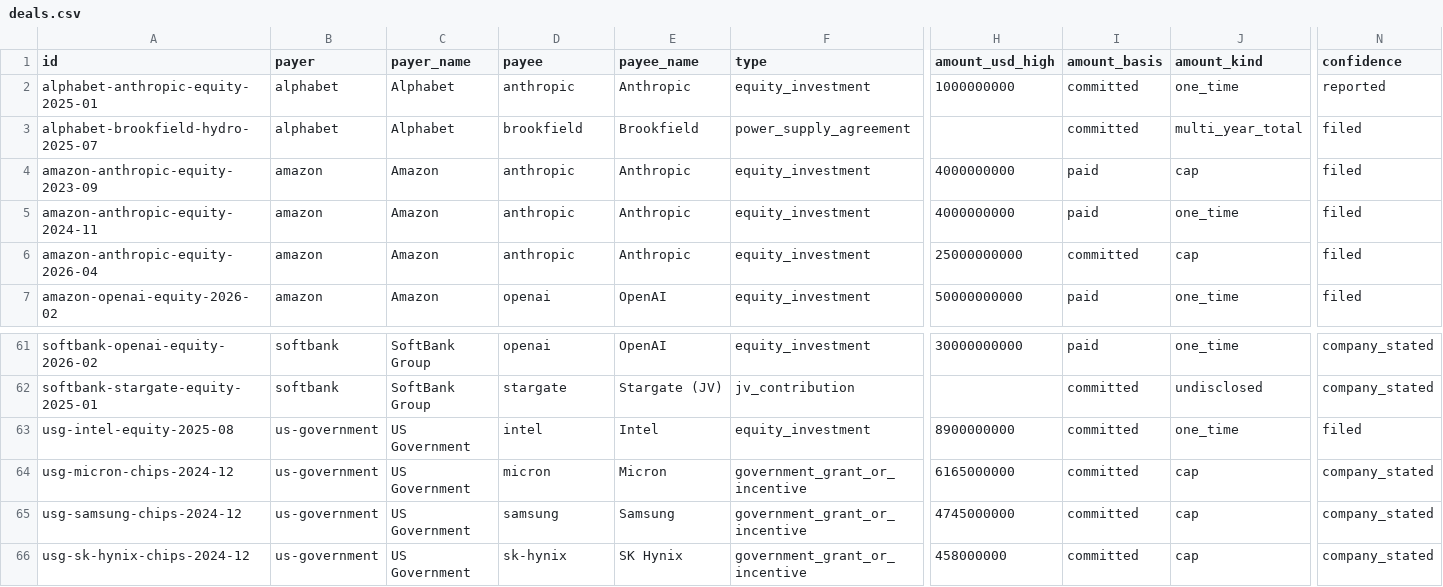
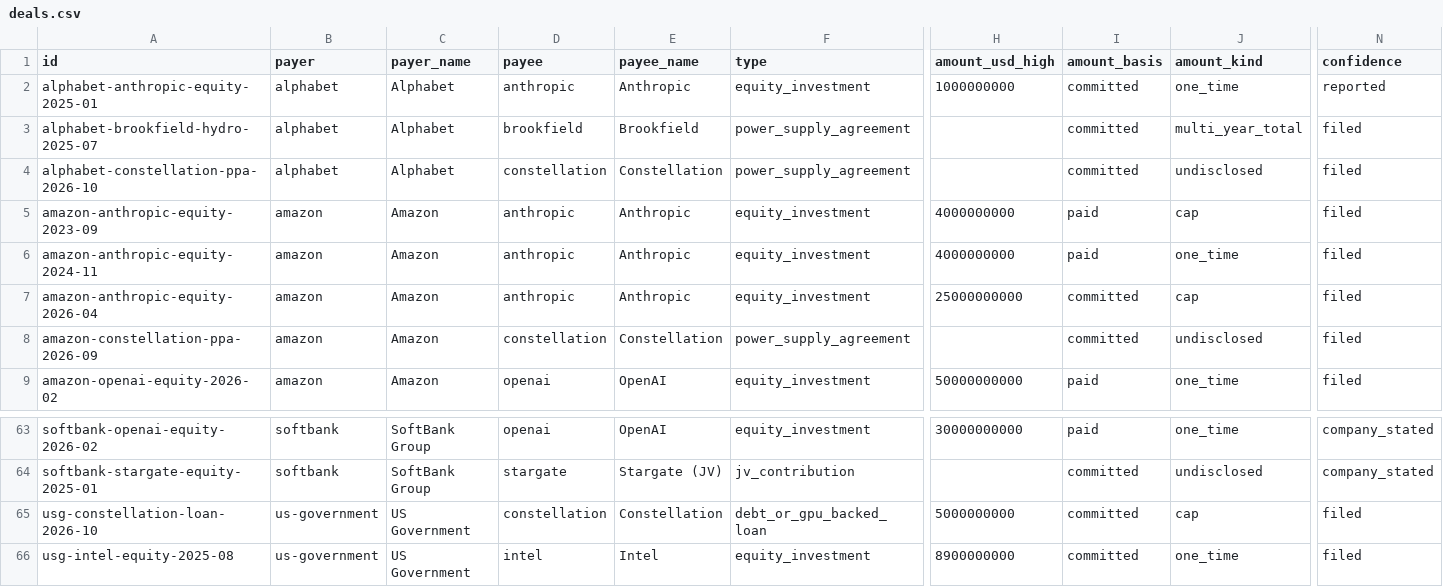
Before and after one commit to carsonstubstad/ai-value-chain, a CSV file: site/data/deals.csv, drawn as a sheet; only a part is shown, gaps mark what is left out; the shorter side is filled out with more unchanged rows; rows hold the shown columns only; the diff names each change by its address in the sheet, - before the commit and + after, or states it on an @@ line.

```diff
--- a/site/data/deals.csv
+++ b/site/data/deals.csv
+row 4: alphabet-constellation-ppa-2026-10 | alphabet | Alphabet | constellation | Constellation | power_supply_agreement |  | committed | undisclosed | filed
+row 8: amazon-constellation-ppa-2026-09 | amazon | Amazon | constellation | Constellation | power_supply_agreement |  | committed | undisclosed | filed
+row 65: usg-constellation-loan-2026-10 | us-government | US Government | constellation | Constellation | debt_or_gpu_backed_loan | 5000000000 | committed | cap | filed
```
Also changed, not shown: 16 other files.
